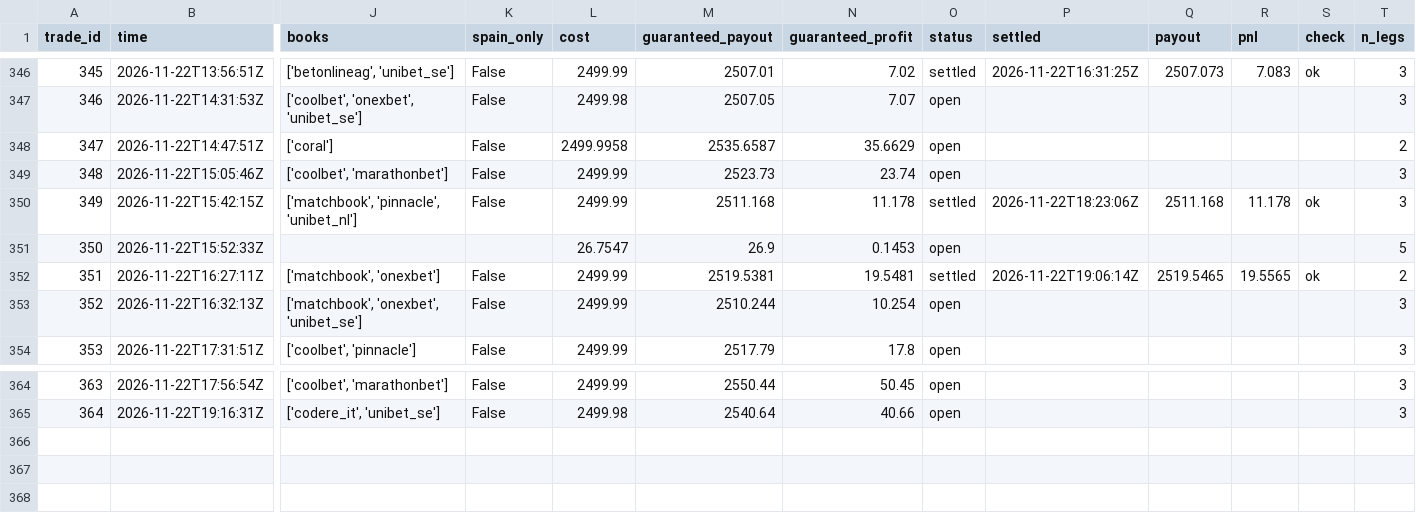
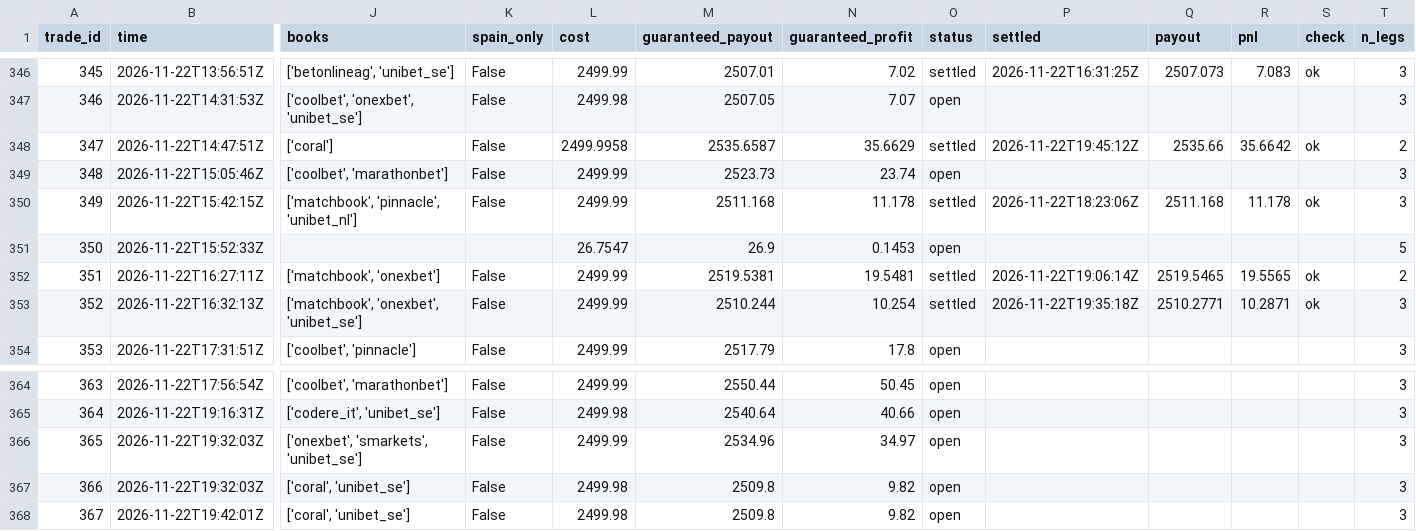
Before and after one commit to TFGdeprova/tfg-upf-test, a CSV file: results/trades.csv, drawn as a sheet; only a part is shown, gaps mark what is left out; rows hold the shown columns only; the diff names each change by its address in the sheet, - before the commit and + after, or states it on an @@ line.

```diff
--- a/results/trades.csv
+++ b/results/trades.csv
-O348 (status): open
+O348 (status): settled
-P348 (settled): (empty)
+P348 (settled): 2026-11-22T19:45:12Z
-Q348 (payout): (empty)
+Q348 (payout): 2535.66
-R348 (pnl): (empty)
+R348 (pnl): 35.6642
-S348 (check): (empty)
+S348 (check): ok
-O353 (status): open
+O353 (status): settled
-P353 (settled): (empty)
+P353 (settled): 2026-11-22T19:35:18Z
-Q353 (payout): (empty)
+Q353 (payout): 2510.2771
-R353 (pnl): (empty)
+R353 (pnl): 10.2871
-S353 (check): (empty)
+S353 (check): ok
+row 366: 365 | 2026-11-22T19:32:03Z | ['onexbet', 'smarkets', 'unibet_se'] | False | 2499.99 | 2534.96 | 34.97 | open |  |  |  |  | 3
+row 367: 366 | 2026-11-22T19:32:03Z | ['coral', 'unibet_se'] | False | 2499.98 | 2509.8 | 9.82 | open |  |  |  |  | 3
+row 368: 367 | 2026-11-22T19:42:01Z | ['coral', 'unibet_se'] | False | 2499.98 | 2509.8 | 9.82 | open |  |  |  |  | 3
```
Also changed, not shown: results/opportunities_books.csv, 8 other files.
